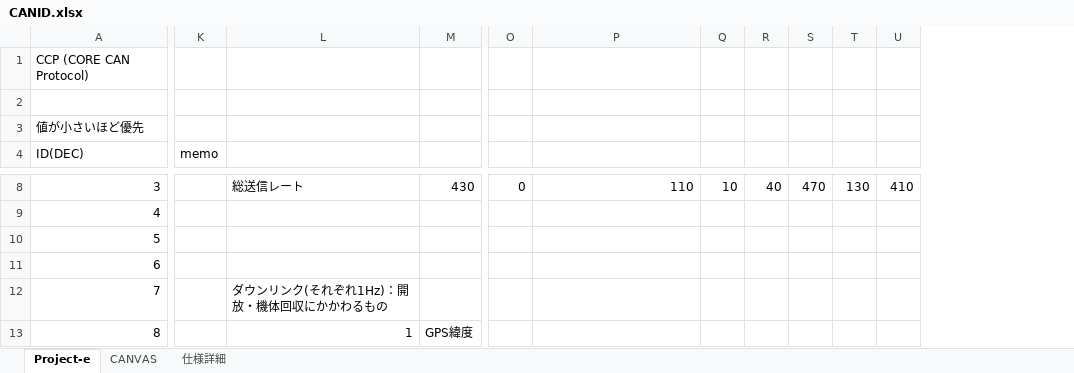
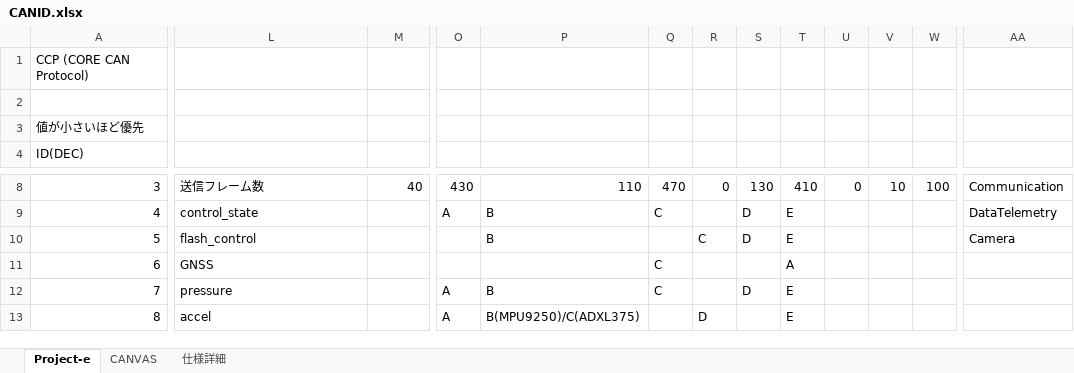
Before and after one commit to core-rocket/CCP, an Excel workbook: CANID.xlsx, sheet Project-e, drawn as a sheet; only a part is shown, gaps mark what is left out; values as stored, in another font and other column widths than the file's, no borders; removed rows and columns are numbered as before the commit, all else as after; the diff covers the shown part only; the diff names each change by its address in the sheet, - before the commit and + after, or states it on an @@ line.

```diff
--- a/CANID.xlsx (sheet Project-e)
+++ b/CANID.xlsx (sheet Project-e)
-column K (memo), empty
+column V, row 8: 10
+column W, row 8: 100
+column AA, rows 8-10: Communication | DataTelemetry | Camera
-L8: 総送信レート
+L8: 送信フレーム数
-M8: 430
+M8: 40
-O8: 0
+O8: 430
-Q8: 10
+Q8: 470
-R8: 40
+R8: 0
-S8: 470
+S8: 130
-T8: 130
+T8: 410
-U8: 410
+U8: 0
-L9: (empty)
+L9: control_state
-O9: (empty)
+O9: A
-P9:P10: (empty)
+P9:P10: B
-Q9: (empty)
+Q9: C
-S9:S10: (empty)
+S9:S10: D
-T9:T10: (empty)
+T9:T10: E
-L10: (empty)
+L10: flash_control
-R10: (empty)
+R10: C
-L11: (empty)
+L11: GNSS
-Q11:Q12: (empty)
+Q11:Q12: C
-T11: (empty)
+T11: A
-L12: ダウンリンク(それぞれ1Hz)：開放・機体回収にかかわるもの
+L12: pressure
-O12:O13: (empty)
+O12:O13: A
-P12: (empty)
+P12: B
-S12: (empty)
+S12: D
-T12:T13: (empty)
+T12:T13: E
-L13: 1
+L13: accel
-M13: GPS緯度
+M13: (empty)
-P13: (empty)
+P13: B(MPU9250)/C(ADXL375)
-R13: (empty)
+R13: D
```
Also changed, not shown: 16 added rows, 2 added columns, 331 edited cells, cell formats and merged cells elsewhere in this sheet, formulas that keep their value, 2 other files.
